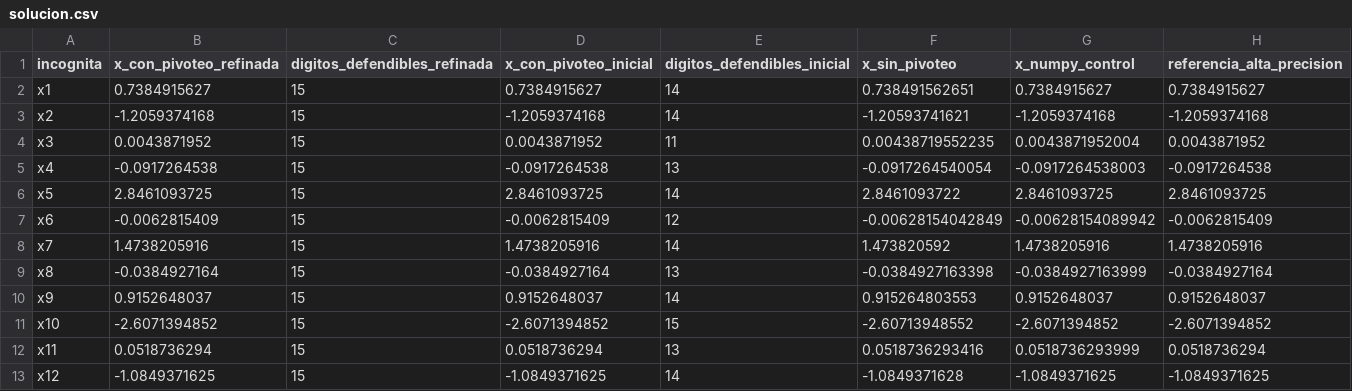
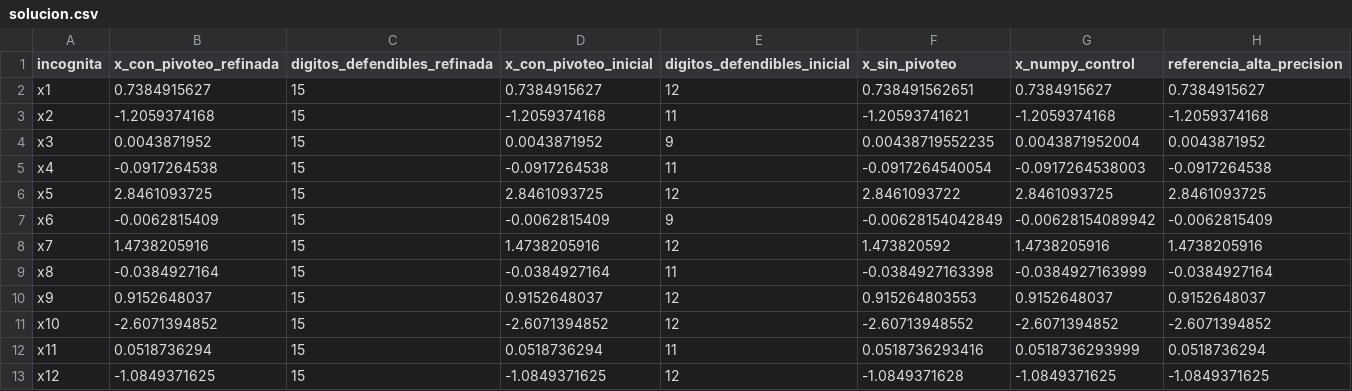
Before and after one commit to Blastjol/cn-parcial-gauss12-rojas-hernandez, a CSV file: resultados/solucion.csv, drawn as a sheet.

Commit message:
feat: reutilizar factores LU en refinamiento y regenerar resultados

```diff
--- a/resultados/solucion.csv
+++ b/resultados/solucion.csv
@@ -1,13 +1,13 @@
 incognita,x_con_pivoteo_refinada,digitos_defendibles_refinada,x_con_pivoteo_inicial,digitos_defendibles_inicial,x_sin_pivoteo,x_numpy_control,referencia_alta_precision
-x1,0.7384915627,15,0.7384915627,14,0.738491562651,0.7384915627,0.7384915627
-x2,-1.2059374168,15,-1.2059374168,14,-1.20593741621,-1.2059374168,-1.2059374168
-x3,0.0043871952,15,0.0043871952,11,0.00438719552235,0.0043871952004,0.0043871952
-x4,-0.0917264538,15,-0.0917264538,13,-0.0917264540054,-0.0917264538003,-0.0917264538
-x5,2.8461093725,15,2.8461093725,14,2.8461093722,2.8461093725,2.8461093725
-x6,-0.0062815409,15,-0.0062815409,12,-0.00628154042849,-0.00628154089942,-0.0062815409
-x7,1.4738205916,15,1.4738205916,14,1.473820592,1.4738205916,1.4738205916
-x8,-0.0384927164,15,-0.0384927164,13,-0.0384927163398,-0.0384927163999,-0.0384927164
-x9,0.9152648037,15,0.9152648037,14,0.915264803553,0.9152648037,0.9152648037
-x10,-2.6071394852,15,-2.6071394852,15,-2.60713948552,-2.6071394852,-2.6071394852
-x11,0.0518736294,15,0.0518736294,13,0.0518736293416,0.0518736293999,0.0518736294
-x12,-1.0849371625,15,-1.0849371625,14,-1.0849371628,-1.0849371625,-1.0849371625
+x1,0.7384915627,15,0.7384915627,12,0.738491562651,0.7384915627,0.7384915627
+x2,-1.2059374168,15,-1.2059374168,11,-1.20593741621,-1.2059374168,-1.2059374168
+x3,0.0043871952,15,0.0043871952,9,0.00438719552235,0.0043871952004,0.0043871952
+x4,-0.0917264538,15,-0.0917264538,11,-0.0917264540054,-0.0917264538003,-0.0917264538
+x5,2.8461093725,15,2.8461093725,12,2.8461093722,2.8461093725,2.8461093725
+x6,-0.0062815409,15,-0.0062815409,9,-0.00628154042849,-0.00628154089942,-0.0062815409
+x7,1.4738205916,15,1.4738205916,12,1.473820592,1.4738205916,1.4738205916
+x8,-0.0384927164,15,-0.0384927164,11,-0.0384927163398,-0.0384927163999,-0.0384927164
+x9,0.9152648037,15,0.9152648037,12,0.915264803553,0.9152648037,0.9152648037
+x10,-2.6071394852,15,-2.6071394852,12,-2.60713948552,-2.6071394852,-2.6071394852
+x11,0.0518736294,15,0.0518736294,11,0.0518736293416,0.0518736293999,0.0518736294
+x12,-1.0849371625,15,-1.0849371625,12,-1.0849371628,-1.0849371625,-1.0849371625
```
Also changed, not shown: 6 other files.
